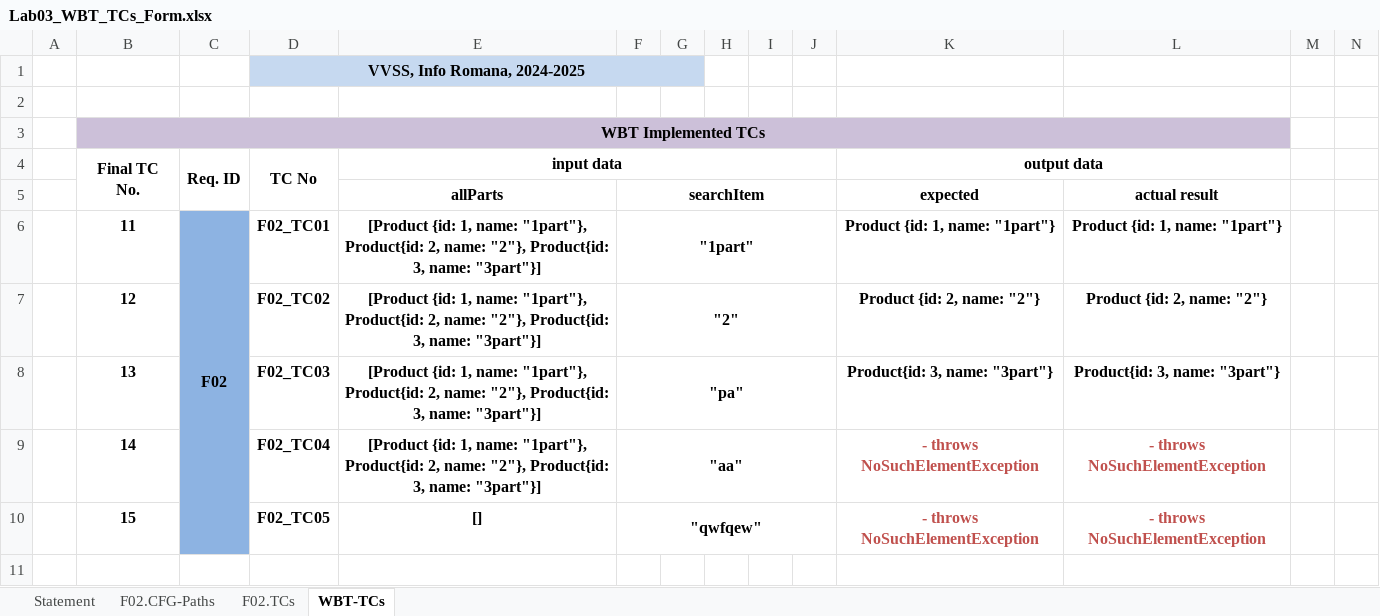
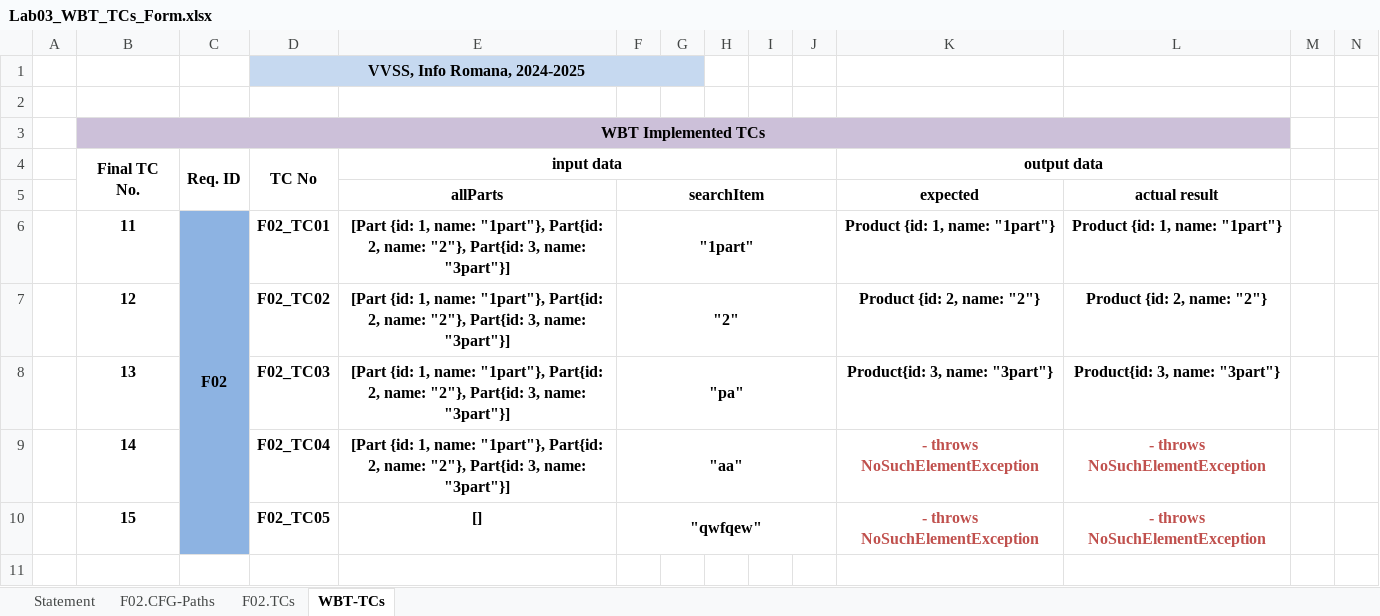
Before and after one commit to JoblessWarriors/VVSS, an Excel workbook: Docs/Lab03/Lab03_WBT_TCs_Form.xlsx, sheet WBT-TCs, drawn as a sheet; only a part is shown; values as stored, in another font and other column widths than the file's, no borders; charts and pictures not drawn; the diff names each change by its address in the sheet, - before the commit and + after, or states it on an @@ line.

Commit message:
Modified form & fixed code

```diff
--- a/Docs/Lab03/Lab03_WBT_TCs_Form.xlsx (sheet WBT-TCs)
+++ b/Docs/Lab03/Lab03_WBT_TCs_Form.xlsx (sheet WBT-TCs)
-E6:E9 (input data): [Product {id: 1, name: "1part"}, Product{id: 2, name: "2"}, Product{id: 3, name:…
+E6:E9 (input data): [Part {id: 1, name: "1part"}, Part{id: 2, name: "2"}, Part{id: 3, name:…
```
Also changed, not shown: sheet F02.TCs, charts or pictures, 1 other file.
